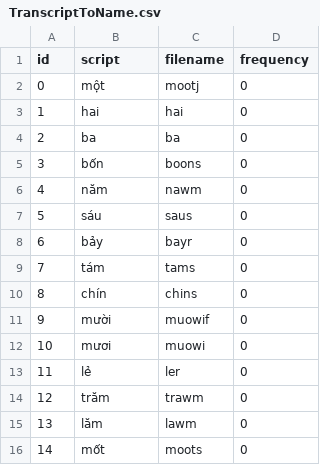
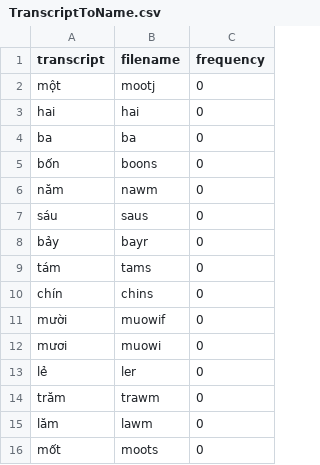
Before and after one commit to npnkhoi/kaldi-fuv, a CSV file: custom/TranscriptToName.csv, drawn as a sheet; removed rows and columns are numbered as before the commit, all else as after; the diff names each change by its address in the sheet, - before the commit and + after, or states it on an @@ line.

```diff
--- a/custom/TranscriptToName.csv
+++ b/custom/TranscriptToName.csv
-column A (id), rows 2-16: 0 | 1 | 2 | 3 | 4 | 5 | 6 | 7 | 8 | 9 | 10 | 11 | 12 | 13 | 14
-A1: script
+A1: transcript
```
Also changed, not shown: 1 other file.
